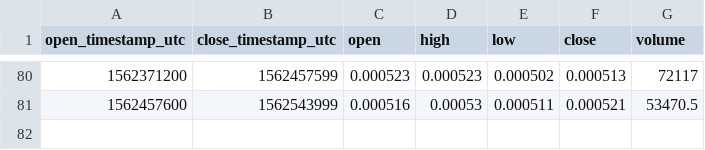
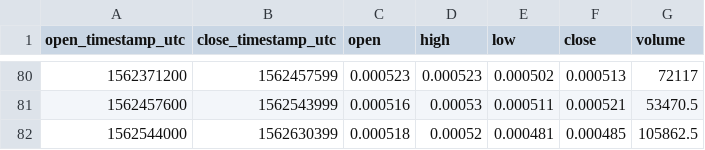
Before and after one commit to cryptobigbro/coinbasepro-EOS-BTC, a CSV file: coinbasepro-EOS-BTC-1d.csv, drawn as a sheet; only a part is shown, gaps mark what is left out.

```diff
--- a/coinbasepro-EOS-BTC-1d.csv
+++ b/coinbasepro-EOS-BTC-1d.csv
@@ -81 +81,2 @@ open_timestamp_utc,close_timestamp_utc,open,high,low,close,volume
 1562457600,1562543999,0.000516,0.00053,0.000511,0.000521,53470.5
+1562544000,1562630399,0.000518,0.00052,0.000481,0.000485,105862.5
```
Also changed, not shown: coinbasepro-EOS-BTC-1h.csv, 1 other file.
